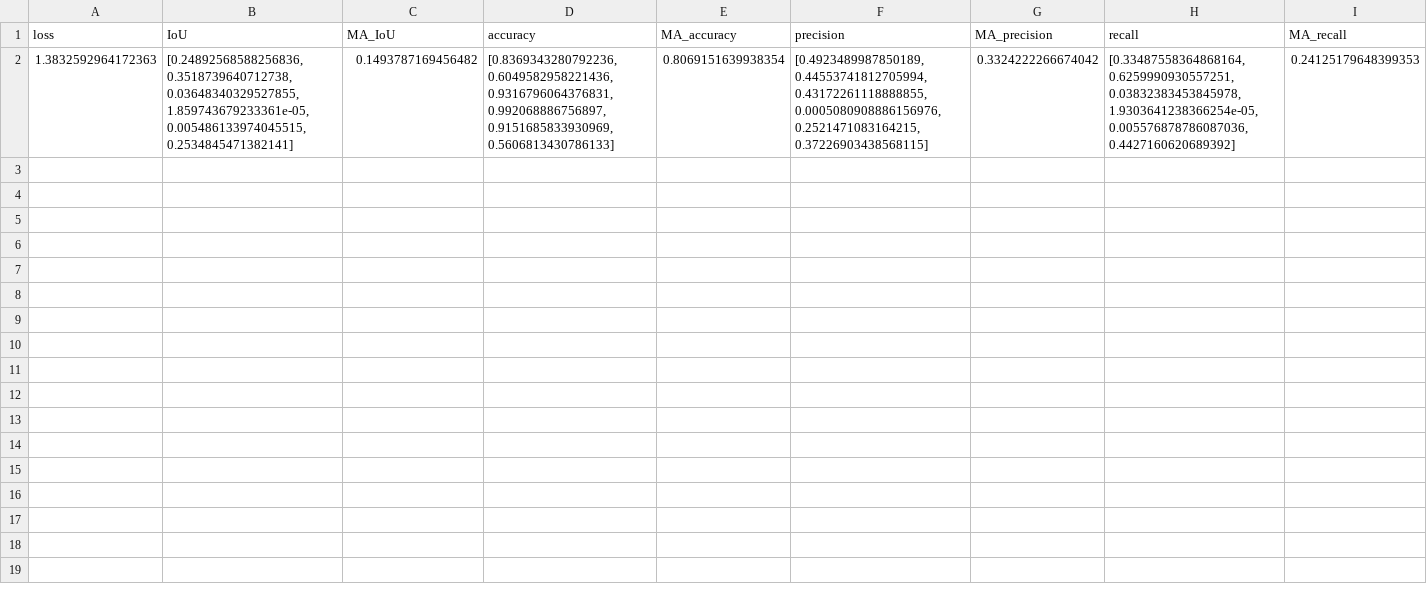
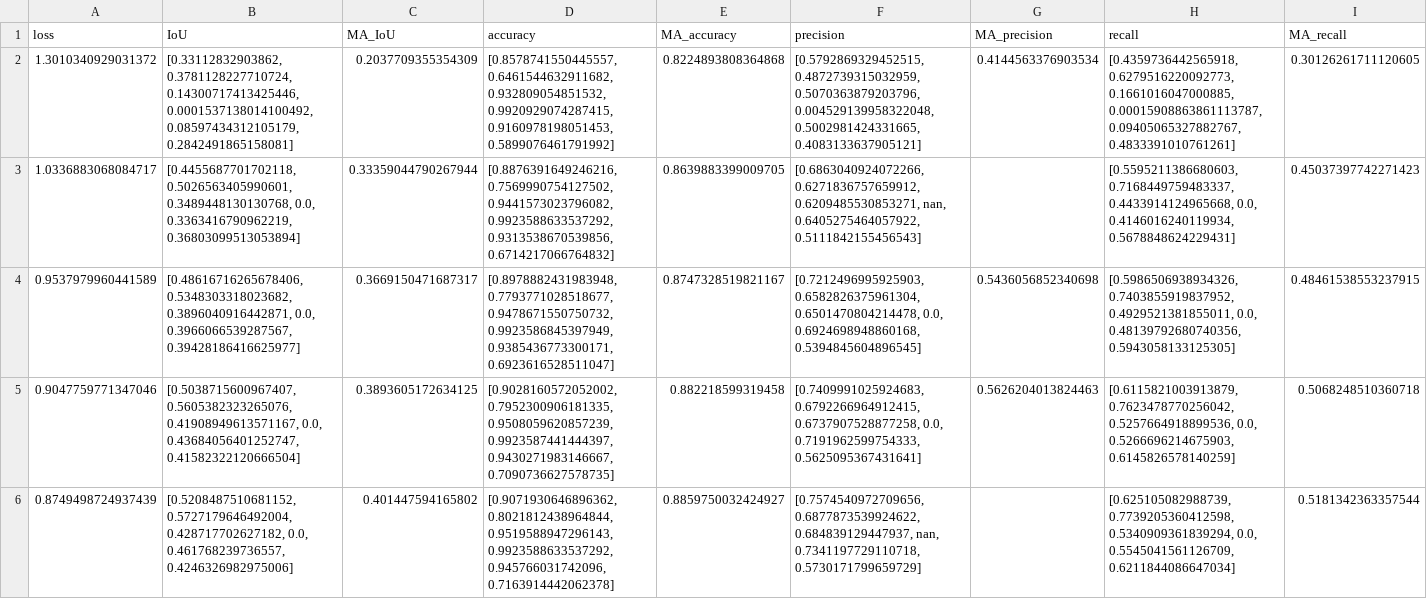
Before and after one commit to swalddy/TA_Unet, a CSV file: source/results/train_results_vgg.csv, drawn as a sheet; only a part is shown; removed rows and columns are numbered as before the commit, all else as after; rows hold the shown columns only; the diff names each change by its address in the sheet, - before the commit and + after, or states it on an @@ line.

```diff
--- a/source/results/train_results_vgg.csv
+++ b/source/results/train_results_vgg.csv
-row 2: 1.3832592964172363 | [0.24892568588256836, 0.3518739640712738, 0.03648340329527855, 1.859743679233361e-05, 0.005486133974045515, 0.2534845471382141] | 0.1493787169456482 | [0.8369343280792236, 0.6049582958221436, 0.9316796064376831, 0.992068886756897, 0.9151685833930969, 0.5606813430786133] | 0.8069151639938354 | [0.4923489987850189, 0.44553741812705994, 0.43172261118888855, 0.0005080908886156976, 0.2521471083164215, 0.37226903438568115] | 0.3324222266674042 | [0.33487558364868164, 0.6259990930557251, 0.03832383453845978, 1.9303641238366254e-05, 0.005576878786087036, 0.4427160620689392] | 0.24125179648399353
+row 2: 1.3010340929031372 | [0.33112832903862, 0.3781128227710724, 0.14300717413425446, 0.0001537138014100492, 0.08597434312105179, 0.2842491865158081] | 0.2037709355354309 | [0.8578741550445557, 0.6461544632911682, 0.932809054851532, 0.9920929074287415, 0.9160978198051453, 0.5899076461791992] | 0.8224893808364868 | [0.5792869329452515, 0.4872739315032959, 0.5070363879203796, 0.004529139958322048, 0.5002981424331665, 0.4083133637905121] | 0.4144563376903534 | [0.4359736442565918, 0.6279516220092773, 0.1661016047000885, 0.00015908863861113787, 0.09405065327882767, 0.4833391010761261] | 0.30126261711120605
+row 3: 1.0336883068084717 | [0.4455687701702118, 0.5026563405990601, 0.3489448130130768, 0.0, 0.3363416790962219, 0.36803099513053894] | 0.33359044790267944 | [0.8876391649246216, 0.7569990754127502, 0.9441573023796082, 0.9923588633537292, 0.9313538670539856, 0.6714217066764832] | 0.8639883399009705 | [0.6863040924072266, 0.6271836757659912, 0.6209485530853271, nan, 0.6405275464057922, 0.5111842155456543] |  | [0.5595211386680603, 0.7168449759483337, 0.4433914124965668, 0.0, 0.4146016240119934, 0.5678848624229431] | 0.45037397742271423
+row 4: 0.9537979960441589 | [0.48616716265678406, 0.5348303318023682, 0.3896040916442871, 0.0, 0.3966066539287567, 0.39428186416625977] | 0.3669150471687317 | [0.8978882431983948, 0.7793771028518677, 0.9478671550750732, 0.9923586845397949, 0.9385436773300171, 0.6923616528511047] | 0.8747328519821167 | [0.7212496995925903, 0.6582826375961304, 0.6501470804214478, 0.0, 0.6924698948860168, 0.5394845604896545] | 0.5436056852340698 | [0.5986506938934326, 0.7403855919837952, 0.4929521381855011, 0.0, 0.48139792680740356, 0.5943058133125305] | 0.48461538553237915
+row 5: 0.9047759771347046 | [0.5038715600967407, 0.5605382323265076, 0.41908949613571167, 0.0, 0.43684056401252747, 0.41582322120666504] | 0.3893605172634125 | [0.9028160572052002, 0.7952300906181335, 0.9508059620857239, 0.9923587441444397, 0.9430271983146667, 0.7090736627578735] | 0.882218599319458 | [0.7409991025924683, 0.6792266964912415, 0.6737907528877258, 0.0, 0.7191962599754333, 0.5625095367431641] | 0.5626204013824463 | [0.6115821003913879, 0.7623478770256042, 0.5257664918899536, 0.0, 0.5266696214675903, 0.6145826578140259] | 0.5068248510360718
+row 6: 0.8749498724937439 | [0.5208487510681152, 0.5727179646492004, 0.428717702627182, 0.0, 0.461768239736557, 0.4246326982975006] | 0.401447594165802 | [0.9071930646896362, 0.8021812438964844, 0.9519588947296143, 0.9923588633537292, 0.945766031742096, 0.7163914442062378] | 0.8859750032424927 | [0.7574540972709656, 0.6877873539924622, 0.684839129447937, nan, 0.7341197729110718, 0.5730171799659729] |  | [0.625105082988739, 0.7739205360412598, 0.5340909361839294, 0.0, 0.5545041561126709, 0.6211844086647034] | 0.5181342363357544
```
Also changed, not shown: source/results/train_results_1vgg.csv, source/results/train_results_deeplab.csv, 30 other files.
